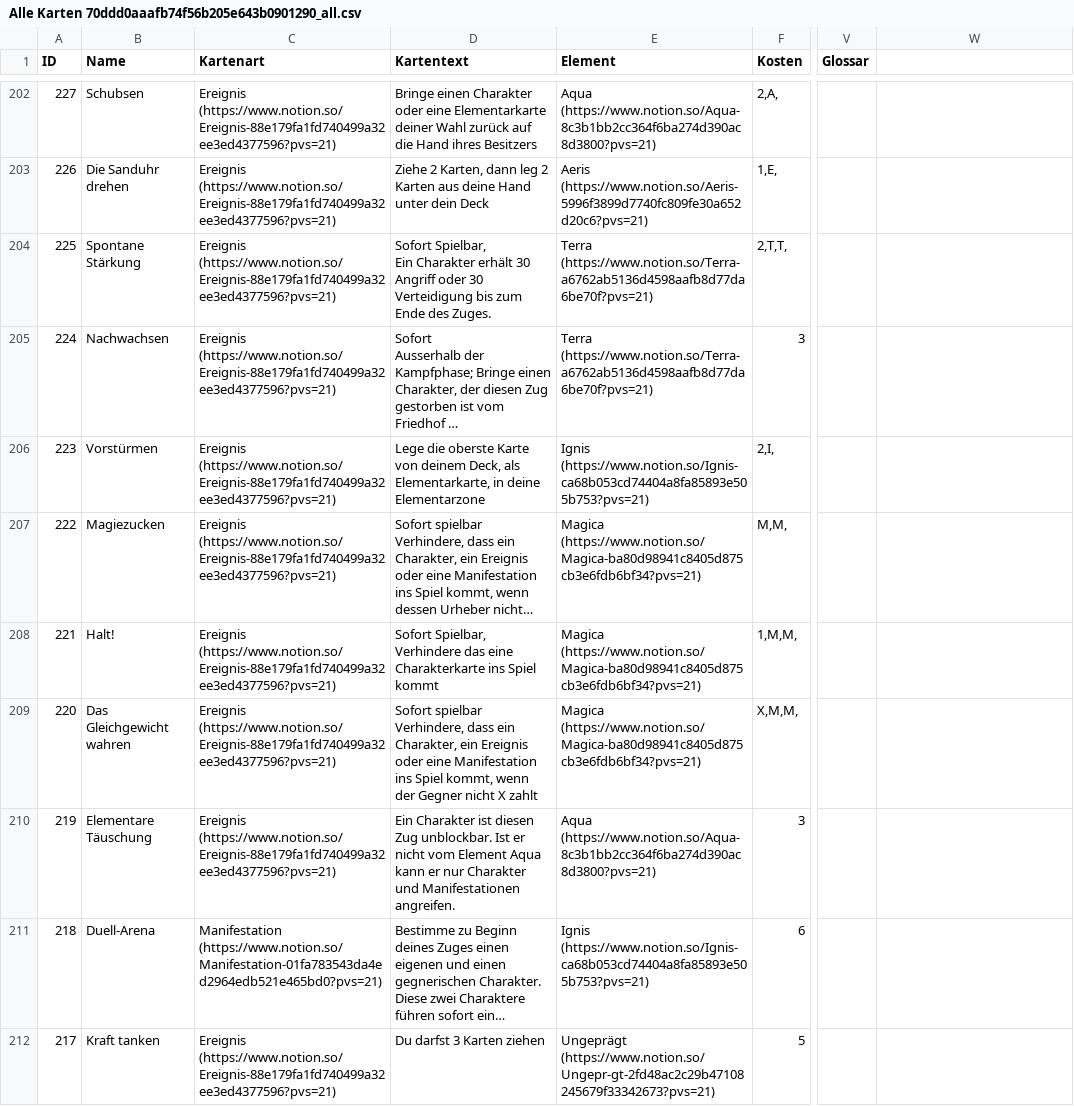
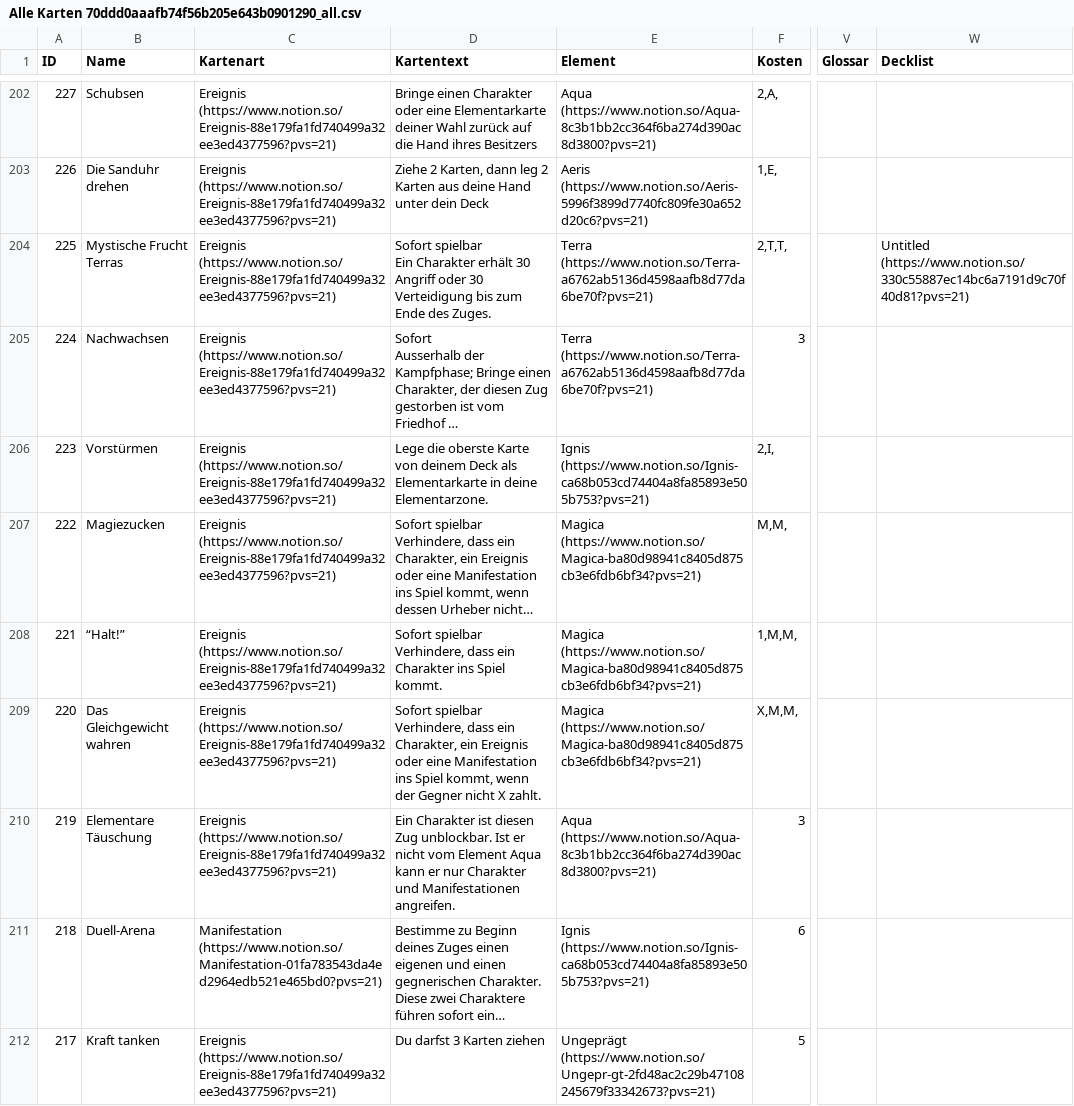
Before and after one commit to Itschotsch/tcg-maker, a CSV file: input/csv/Alle Karten 70ddd0aaafb74f56b205e643b0901290_all.csv, drawn as a sheet; only a part is shown, gaps mark what is left out; long unchanged cells end in …; ↵ is a line break in a cell; the diff covers the shown part only; the diff names each change by its address in the sheet, - before the commit and + after, or states it on an @@ line.

Commit message:
New cards, new and corrected artworks

```diff
--- a/input/csv/Alle Karten 70ddd0aaafb74f56b205e643b0901290_all.csv
+++ b/input/csv/Alle Karten 70ddd0aaafb74f56b205e643b0901290_all.csv
-W1: (empty)
+W1: Decklist
-B204 (Name): Spontane Stärkung
+B204 (Name): Mystische Frucht Terras
-D204 (Kartentext): Sofort Spielbar, ↵ Ein Charakter…
+D204 (Kartentext): Sofort spielbar ↵ Ein Charakter…
-W204 (Decklist): (empty)
+W204 (Decklist): Untitled (https://www.notion.so/330c55887ec14bc6a7191d9c70f40d81?pvs=21)
-D206 (Kartentext): …von deinem Deck, als Elementarkarte, in deine Elementarzone
+D206 (Kartentext): …von deinem Deck als Elementarkarte in deine Elementarzone.
-B208 (Name): Halt!
+B208 (Name): “Halt!”
-D208 (Kartentext): Sofort Spielbar, ↵ Verhindere das eine Charakterkarte ins Spiel kommt
+D208 (Kartentext): Sofort spielbar ↵ Verhindere, dass ein Charakter ins Spiel kommt.
-D209 (Kartentext): …nicht X zahlt
+D209 (Kartentext): …nicht X zahlt.
```
Also changed, not shown: 85 edited cells elsewhere in this file, 3 other files.
